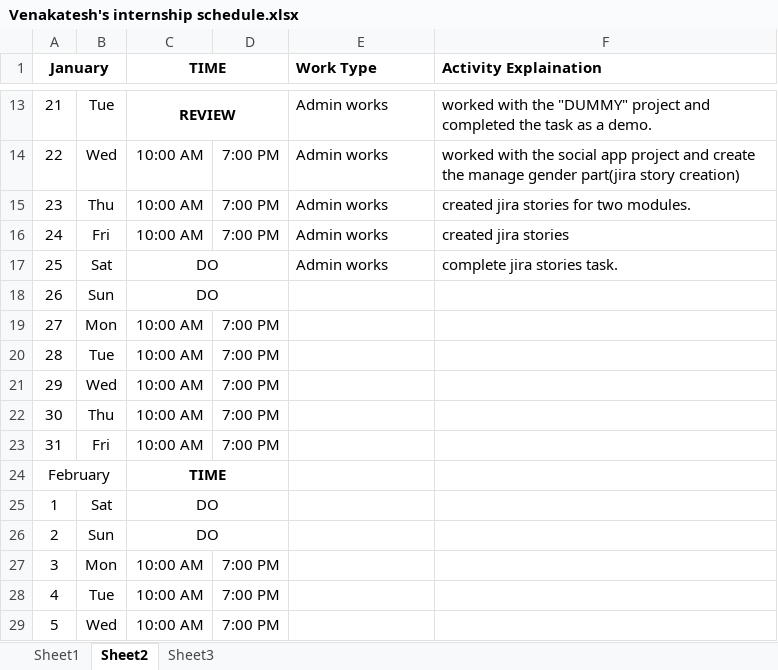
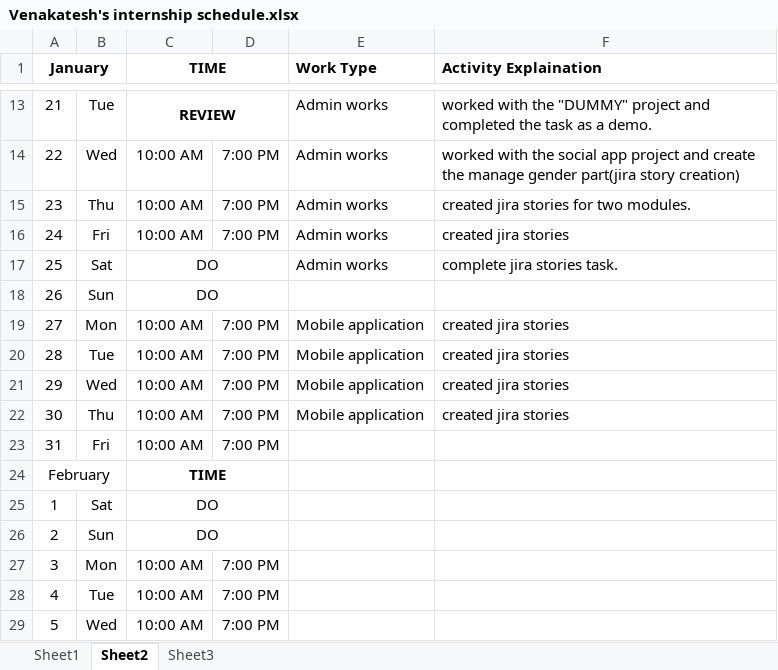
Before and after one commit to DeshuklaS/internship_venkat, an Excel workbook: Venakatesh's internship schedule.xlsx, sheet Sheet2, drawn as a sheet; only a part is shown, gaps mark what is left out; values as stored, in another font and other column widths than the file's, no borders; the diff names each change by its address in the sheet, - before the commit and + after, or states it on an @@ line.

```diff
--- a/Venakatesh's internship schedule.xlsx (sheet Sheet2)
+++ b/Venakatesh's internship schedule.xlsx (sheet Sheet2)
-E19:E22 (Work Type): (empty)
+E19:E22 (Work Type): Mobile application
-F19:F22 (Activity Explaination): (empty)
+F19:F22 (Activity Explaination): created jira stories
```
Also changed, not shown: 1 other file.
